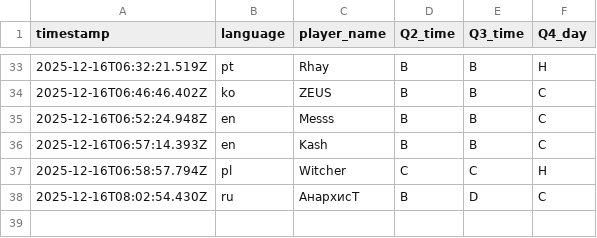
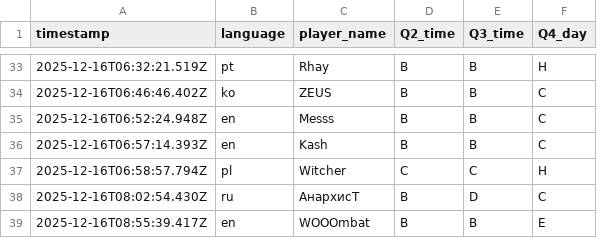
Before and after one commit to aoz-jcf-1165/TSC-event-survey-web-2025.12, a CSV file: data/survey.csv, drawn as a sheet; only a part is shown, gaps mark what is left out.

Commit message:
Update survey.csv from issue #78

```diff
--- a/data/survey.csv
+++ b/data/survey.csv
@@ -38 +38,2 @@ timestamp,language,player_name,Q2_time,Q3_time,Q4_day
 2025-12-16T08:02:54.430Z,ru,АнархисТ,B,D,C
+2025-12-16T08:55:39.417Z,en,WOOOmbat,B,B,E
```
